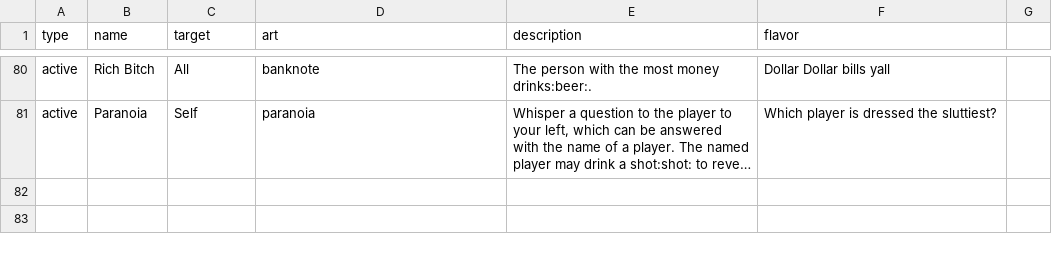
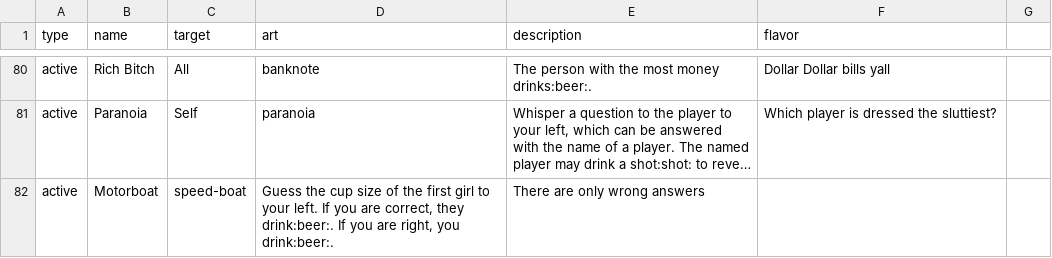
Before and after one commit to Qgel/FratAttack, a CSV file: cards/data/event.csv, drawn as a sheet; only a part is shown, gaps mark what is left out; long unchanged cells end in …; the diff names each change by its address in the sheet, - before the commit and + after, or states it on an @@ line.

Commit message:
Motorboat card

```diff
--- a/cards/data/event.csv
+++ b/cards/data/event.csv
+row 82: active | Motorboat | speed-boat | Guess the cup size of the first girl to your left. If you are correct, they drink:beer:. If you are right, you drink:beer:. | There are only wrong answers
```
